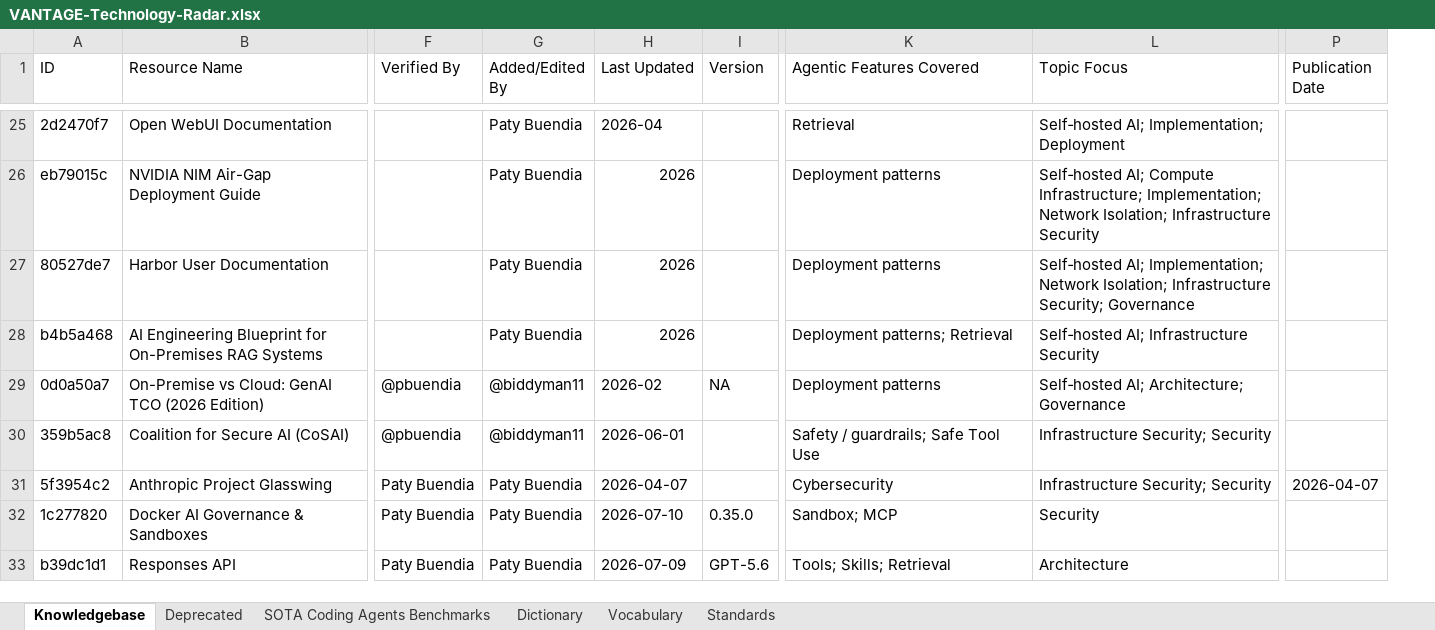
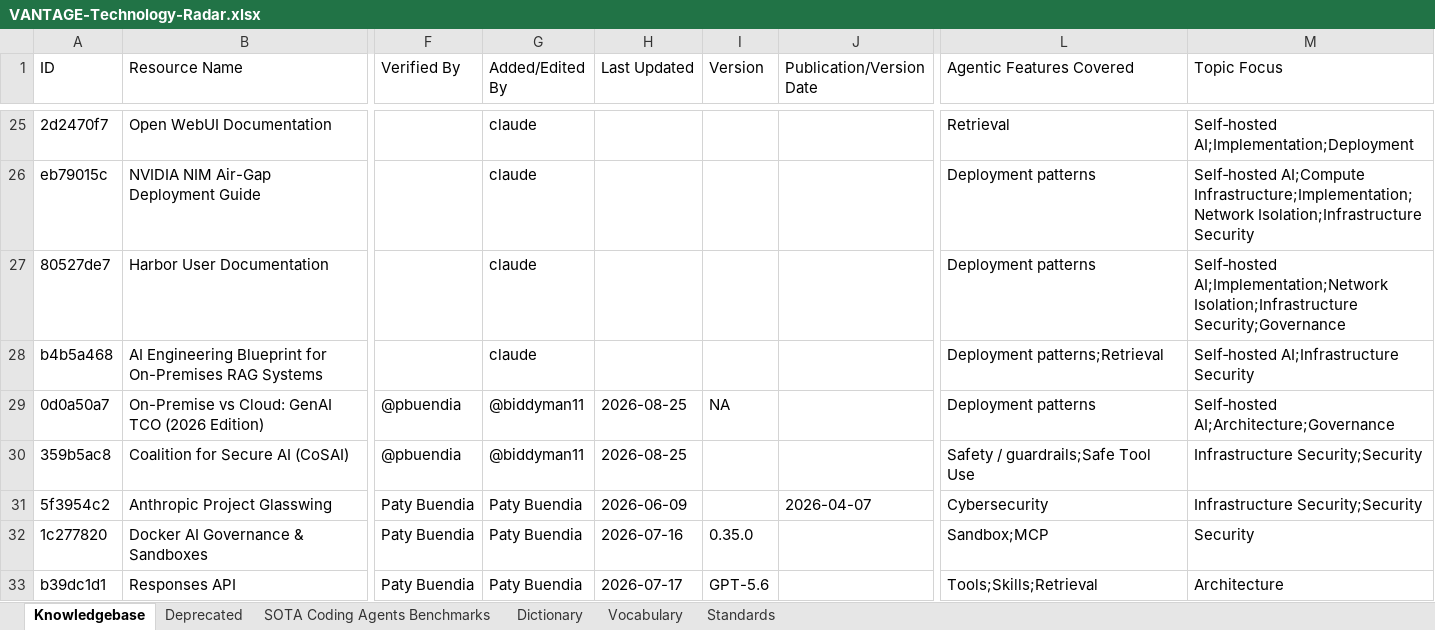
Before and after one commit to MEDGALIA/rda-alaf, an Excel workbook: data/VANTAGE-Technology-Radar.xlsx, sheet Knowledgebase, drawn as a sheet; only a part is shown, gaps mark what is left out; values as stored, in another font and other column widths than the file's, no cell formats; conditional formats not drawn; removed rows and columns are numbered as before the commit, all else as after; the diff covers the shown part only; the diff names each change by its address in the sheet, - before the commit and + after, or states it on an @@ line.

Commit message:
Reorgnize columns in VANTAGE-Technology-Radar.xlsx

```diff
--- a/data/VANTAGE-Technology-Radar.xlsx (sheet Knowledgebase)
+++ b/data/VANTAGE-Technology-Radar.xlsx (sheet Knowledgebase)
+column J (Publication/Version Date), row 31: 2026-04-07
-column P (Publication Date), row 31: 2026-04-07
-G25:G28 (Added/Edited By): Paty Buendia
+G25:G28 (Added/Edited By): claude
-H25 (Last Updated): 2026-04
+H25 (Last Updated): (empty)
-M25 (Topic Focus): Self‑hosted AI; Implementation; Deployment
+M25 (Topic Focus): Self‑hosted AI;Implementation;Deployment
-H26:H28 (Last Updated): 2026
+H26:H28 (Last Updated): (empty)
-M26 (Topic Focus): Self‑hosted AI; Compute Infrastructure; Implementation; Network Isolation; Infrastructure Security
+M26 (Topic Focus): Self‑hosted AI;Compute Infrastructure;Implementation;Network Isolation;Infrastructure Security
-M27 (Topic Focus): Self‑hosted AI; Implementation; Network Isolation; Infrastructure Security; Governance
+M27 (Topic Focus): Self‑hosted AI;Implementation;Network Isolation;Infrastructure Security;Governance
-L28 (Agentic Features Covered): Deployment patterns; Retrieval
+L28 (Agentic Features Covered): Deployment patterns;Retrieval
-M28 (Topic Focus): Self‑hosted AI; Infrastructure Security
+M28 (Topic Focus): Self‑hosted AI;Infrastructure Security
-H29 (Last Updated): 2026-02
+H29 (Last Updated): 2026-08-25
-M29 (Topic Focus): Self‑hosted AI; Architecture; Governance
+M29 (Topic Focus): Self‑hosted AI;Architecture;Governance
-H30 (Last Updated): 2026-06-01
+H30 (Last Updated): 2026-08-25
-L30 (Agentic Features Covered): Safety / guardrails; Safe Tool Use
+L30 (Agentic Features Covered): Safety / guardrails;Safe Tool Use
-M30:M31 (Topic Focus): Infrastructure Security; Security
+M30:M31 (Topic Focus): Infrastructure Security;Security
-H31 (Last Updated): 2026-04-07
+H31 (Last Updated): 2026-06-09
-H32 (Last Updated): 2026-07-10
+H32 (Last Updated): 2026-07-16
-L32 (Agentic Features Covered): Sandbox; MCP
+L32 (Agentic Features Covered): Sandbox;MCP
-H33 (Last Updated): 2026-07-09
+H33 (Last Updated): 2026-07-17
-L33 (Agentic Features Covered): Tools; Skills; Retrieval
+L33 (Agentic Features Covered): Tools;Skills;Retrieval
```
Also changed, not shown: 79 edited cells elsewhere in this sheet, sheet Dictionary, sheet Deprecated, sheet SOTA Coding Agents Benchmarks, sheet Vocabulary, cell formats, 13 other files.
